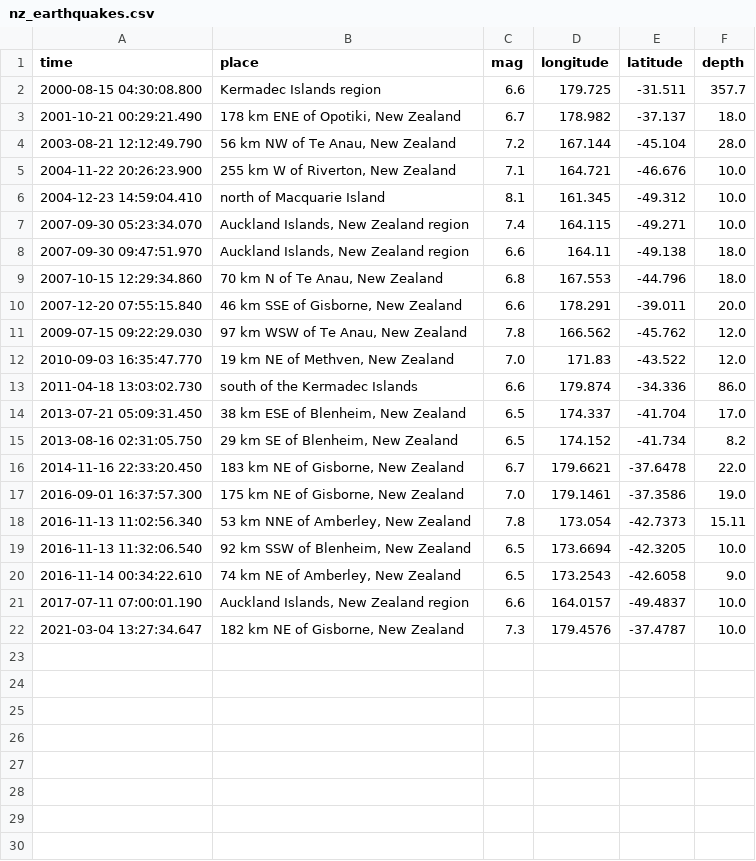
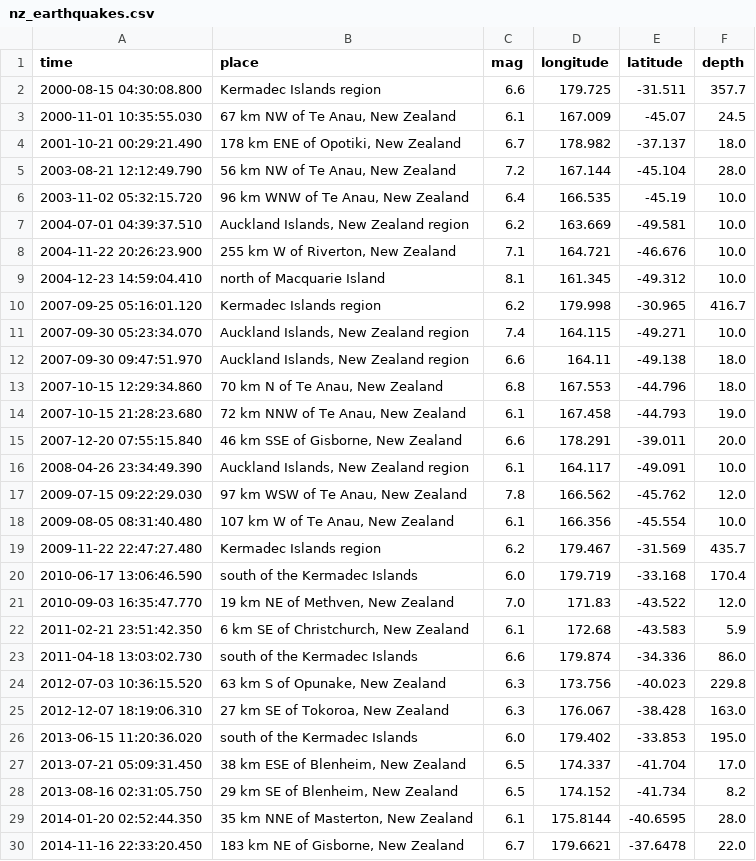
Before and after one commit to HYAHAAG/nz-japan-earthquake-analysis, a CSV file: nz_earthquakes.csv, drawn as a sheet; only a part is shown; the shorter side is filled out with more unchanged rows; the diff covers the shown part only; the diff names each change by its address in the sheet, - before the commit and + after, or states it on an @@ line.

```diff
--- a/nz_earthquakes.csv
+++ b/nz_earthquakes.csv
+row 3: 2000-11-01 10:35:55.030 | 67 km NW of Te Anau, New Zealand | 6.1 | 167.009 | -45.07 | 24.5
+row 6: 2003-11-02 05:32:15.720 | 96 km WNW of Te Anau, New Zealand | 6.4 | 166.535 | -45.19 | 10.0
+row 7: 2004-07-01 04:39:37.510 | Auckland Islands, New Zealand region | 6.2 | 163.669 | -49.581 | 10.0
+row 10: 2007-09-25 05:16:01.120 | Kermadec Islands region | 6.2 | 179.998 | -30.965 | 416.7
+row 14: 2007-10-15 21:28:23.680 | 72 km NNW of Te Anau, New Zealand | 6.1 | 167.458 | -44.793 | 19.0
+row 16: 2008-04-26 23:34:49.390 | Auckland Islands, New Zealand region | 6.1 | 164.117 | -49.091 | 10.0
+row 18: 2009-08-05 08:31:40.480 | 107 km W of Te Anau, New Zealand | 6.1 | 166.356 | -45.554 | 10.0
+row 19: 2009-11-22 22:47:27.480 | Kermadec Islands region | 6.2 | 179.467 | -31.569 | 435.7
+row 20: 2010-06-17 13:06:46.590 | south of the Kermadec Islands | 6.0 | 179.719 | -33.168 | 170.4
+row 22: 2011-02-21 23:51:42.350 | 6 km SE of Christchurch, New Zealand | 6.1 | 172.68 | -43.583 | 5.9
+row 24: 2012-07-03 10:36:15.520 | 63 km S of Opunake, New Zealand | 6.3 | 173.756 | -40.023 | 229.8
+row 25: 2012-12-07 18:19:06.310 | 27 km SE of Tokoroa, New Zealand | 6.3 | 176.067 | -38.428 | 163.0
+row 26: 2013-06-15 11:20:36.020 | south of the Kermadec Islands | 6.0 | 179.402 | -33.853 | 195.0
+row 29: 2014-01-20 02:52:44.350 | 35 km NNE of Masterton, New Zealand | 6.1 | 175.8144 | -40.6595 | 28.0
```
Also changed, not shown: 10 added rows elsewhere in this file, 8 other files.
